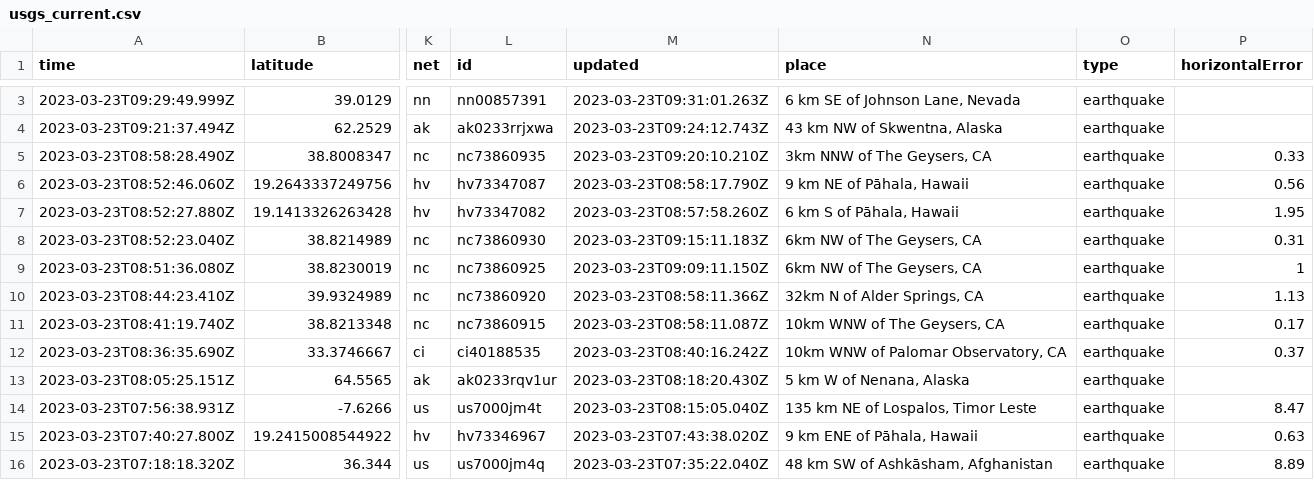
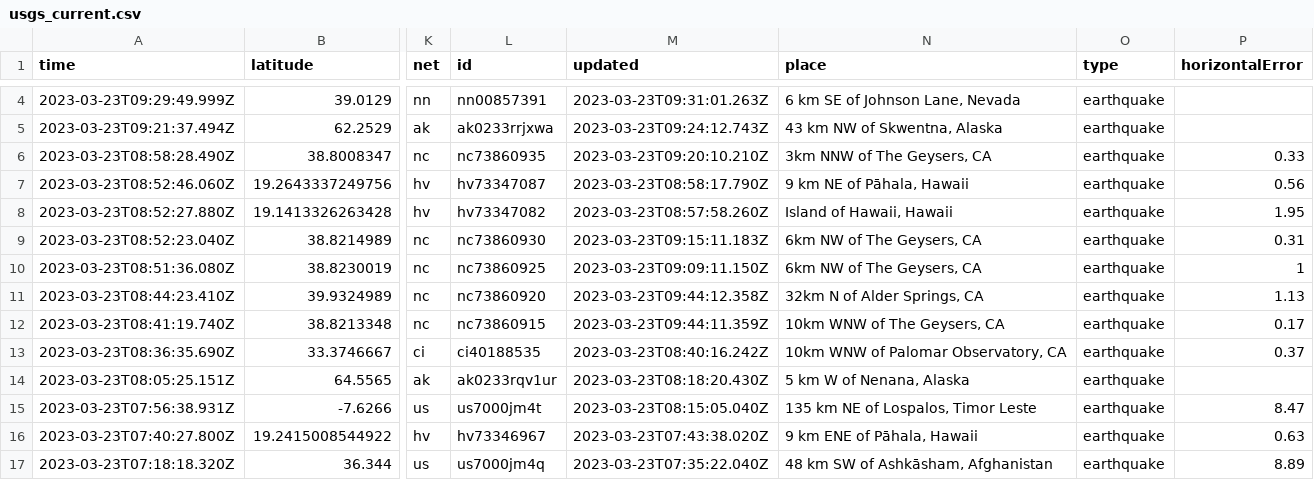
Before and after one commit to rthomasgannett/data-reporter-robot, a CSV file: usgs_current.csv, drawn as a sheet; only a part is shown, gaps mark what is left out; addresses are those after the commit; the diff covers the shown part only; the diff names each change by its address in the sheet, - before the commit and + after, or states it on an @@ line.

```diff
--- a/usgs_current.csv
+++ b/usgs_current.csv
-N8 (place): 6 km S of Pāhala, Hawaii
+N8 (place): Island of Hawaii, Hawaii
-M11 (updated): 2023-03-23T08:58:11.366Z
+M11 (updated): 2023-03-23T09:44:12.358Z
-M12 (updated): 2023-03-23T08:58:11.087Z
+M12 (updated): 2023-03-23T09:44:11.359Z
```
Also changed, not shown: 1 added row and 30 edited cells elsewhere in this file.
